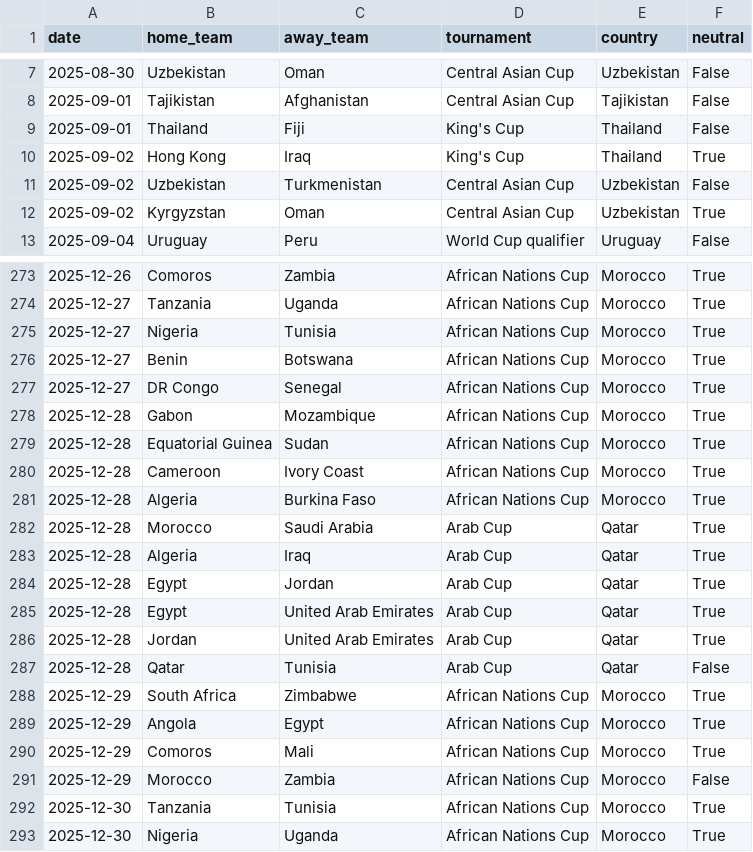
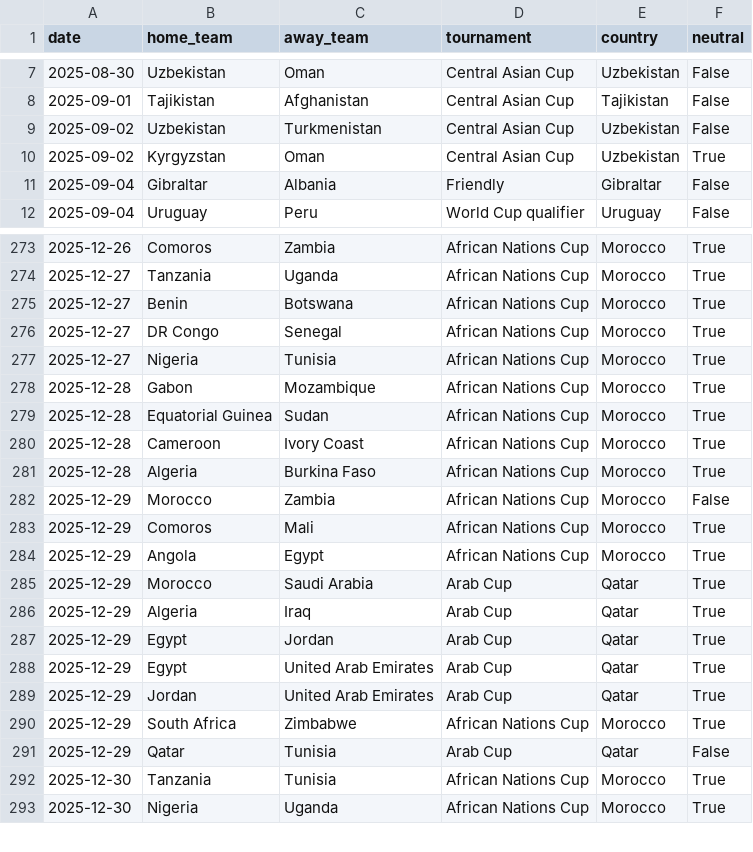
Before and after one commit to 16bravo/MatchOracle, a CSV file: data/source/fixtures.csv, drawn as a sheet; only a part is shown, gaps mark what is left out; the diff covers the shown part only.

Commit message:
Update data/source/

```diff
--- a/data/source/fixtures.csv
+++ b/data/source/fixtures.csv
@@ -8,6 +8,5 @@ date,home_team,away_team,tournament,country,neutral
 2025-09-01,Tajikistan,Afghanistan,Central Asian Cup,Tajikistan,False
-2025-09-01,Thailand,Fiji,King's Cup,Thailand,False
-2025-09-02,Hong Kong,Iraq,King's Cup,Thailand,True
 2025-09-02,Uzbekistan,Turkmenistan,Central Asian Cup,Uzbekistan,False
 2025-09-02,Kyrgyzstan,Oman,Central Asian Cup,Uzbekistan,True
+2025-09-04,Gibraltar,Albania,Friendly,Gibraltar,False
 2025-09-04,Uruguay,Peru,World Cup qualifier,Uruguay,False
@@ -274,5 +274,5 @@ date,home_team,away_team,tournament,country,neutral
 2025-12-27,Tanzania,Uganda,African Nations Cup,Morocco,True
-2025-12-27,Nigeria,Tunisia,African Nations Cup,Morocco,True
 2025-12-27,Benin,Botswana,African Nations Cup,Morocco,True
 2025-12-27,DR Congo,Senegal,African Nations Cup,Morocco,True
+2025-12-27,Nigeria,Tunisia,African Nations Cup,Morocco,True
 2025-12-28,Gabon,Mozambique,African Nations Cup,Morocco,True
@@ -281,12 +281,12 @@ date,home_team,away_team,tournament,country,neutral
 2025-12-28,Algeria,Burkina Faso,African Nations Cup,Morocco,True
-2025-12-28,Morocco,Saudi Arabia,Arab Cup,Qatar,True
-2025-12-28,Algeria,Iraq,Arab Cup,Qatar,True
-2025-12-28,Egypt,Jordan,Arab Cup,Qatar,True
-2025-12-28,Egypt,United Arab Emirates,Arab Cup,Qatar,True
-2025-12-28,Jordan,United Arab Emirates,Arab Cup,Qatar,True
-2025-12-28,Qatar,Tunisia,Arab Cup,Qatar,False
+2025-12-29,Morocco,Zambia,African Nations Cup,Morocco,False
+2025-12-29,Comoros,Mali,African Nations Cup,Morocco,True
+2025-12-29,Angola,Egypt,African Nations Cup,Morocco,True
+2025-12-29,Morocco,Saudi Arabia,Arab Cup,Qatar,True
+2025-12-29,Algeria,Iraq,Arab Cup,Qatar,True
+2025-12-29,Egypt,Jordan,Arab Cup,Qatar,True
+2025-12-29,Egypt,United Arab Emirates,Arab Cup,Qatar,True
+2025-12-29,Jordan,United Arab Emirates,Arab Cup,Qatar,True
 2025-12-29,South Africa,Zimbabwe,African Nations Cup,Morocco,True
-2025-12-29,Angola,Egypt,African Nations Cup,Morocco,True
-2025-12-29,Comoros,Mali,African Nations Cup,Morocco,True
-2025-12-29,Morocco,Zambia,African Nations Cup,Morocco,False
+2025-12-29,Qatar,Tunisia,Arab Cup,Qatar,False
 2025-12-30,Tanzania,Tunisia,African Nations Cup,Morocco,True
```
Also changed, not shown: 1 added row, 1 moved row and 19 edited cells elsewhere in this file.
